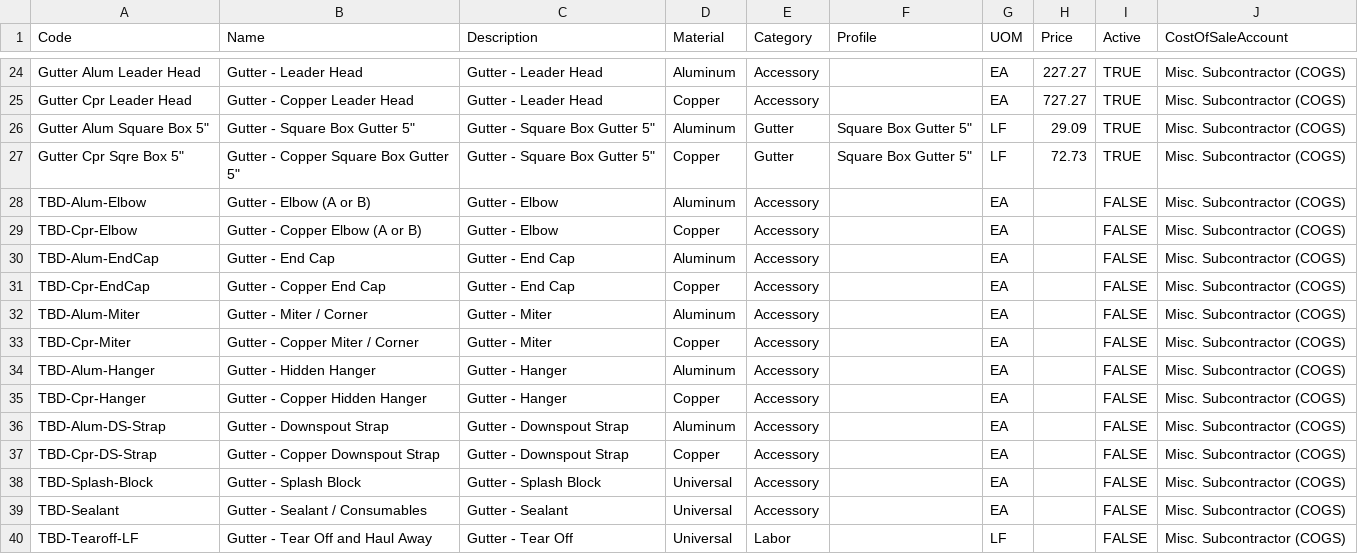
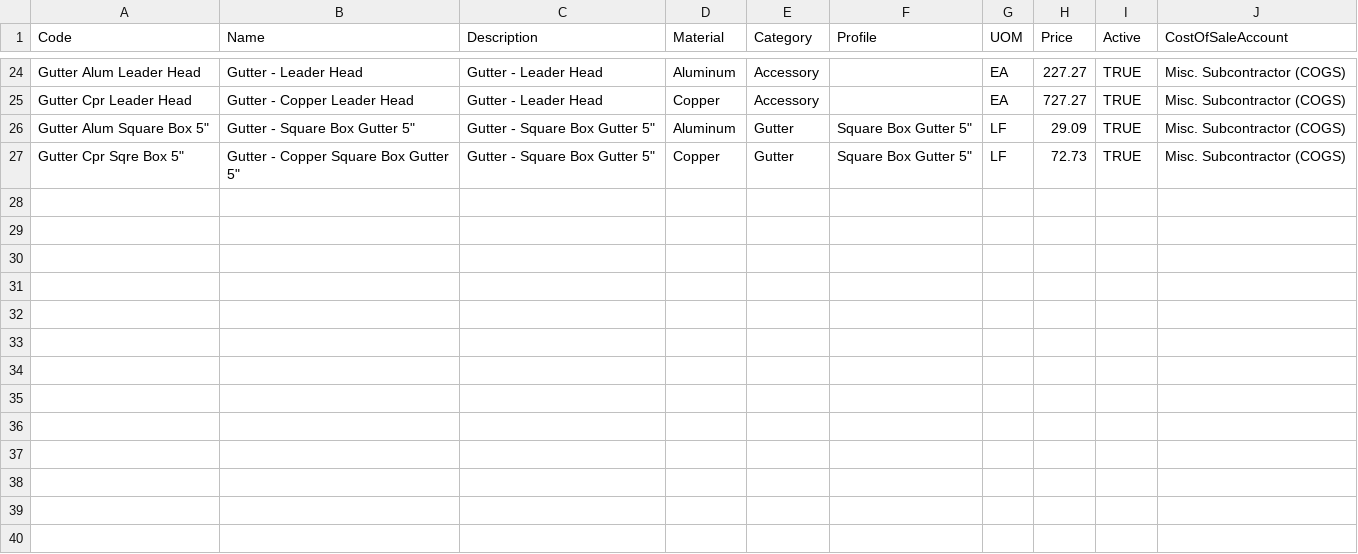
Before and after one commit to Marcus-M-Grant/srr-gutter-estimator, a CSV file: data/pricing.csv, drawn as a sheet; only a part is shown, gaps mark what is left out; the diff names each change by its address in the sheet, - before the commit and + after, or states it on an @@ line.

```diff
--- a/data/pricing.csv
+++ b/data/pricing.csv
-row 28: TBD-Alum-Elbow | Gutter - Elbow (A or B) | Gutter - Elbow | Aluminum | Accessory |  | EA |  | FALSE | Misc. Subcontractor (COGS)
-row 29: TBD-Cpr-Elbow | Gutter - Copper Elbow (A or B) | Gutter - Elbow | Copper | Accessory |  | EA |  | FALSE | Misc. Subcontractor (COGS)
-row 30: TBD-Alum-EndCap | Gutter - End Cap | Gutter - End Cap | Aluminum | Accessory |  | EA |  | FALSE | Misc. Subcontractor (COGS)
-row 31: TBD-Cpr-EndCap | Gutter - Copper End Cap | Gutter - End Cap | Copper | Accessory |  | EA |  | FALSE | Misc. Subcontractor (COGS)
-row 32: TBD-Alum-Miter | Gutter - Miter / Corner | Gutter - Miter | Aluminum | Accessory |  | EA |  | FALSE | Misc. Subcontractor (COGS)
-row 33: TBD-Cpr-Miter | Gutter - Copper Miter / Corner | Gutter - Miter | Copper | Accessory |  | EA |  | FALSE | Misc. Subcontractor (COGS)
-row 34: TBD-Alum-Hanger | Gutter - Hidden Hanger | Gutter - Hanger | Aluminum | Accessory |  | EA |  | FALSE | Misc. Subcontractor (COGS)
-row 35: TBD-Cpr-Hanger | Gutter - Copper Hidden Hanger | Gutter - Hanger | Copper | Accessory |  | EA |  | FALSE | Misc. Subcontractor (COGS)
-row 36: TBD-Alum-DS-Strap | Gutter - Downspout Strap | Gutter - Downspout Strap | Aluminum | Accessory |  | EA |  | FALSE | Misc. Subcontractor (COGS)
-row 37: TBD-Cpr-DS-Strap | Gutter - Copper Downspout Strap | Gutter - Downspout Strap | Copper | Accessory |  | EA |  | FALSE | Misc. Subcontractor (COGS)
-row 38: TBD-Splash-Block | Gutter - Splash Block | Gutter - Splash Block | Universal | Accessory |  | EA |  | FALSE | Misc. Subcontractor (COGS)
-row 39: TBD-Sealant | Gutter - Sealant / Consumables | Gutter - Sealant | Universal | Accessory |  | EA |  | FALSE | Misc. Subcontractor (COGS)
-row 40: TBD-Tearoff-LF | Gutter - Tear Off and Haul Away | Gutter - Tear Off | Universal | Labor |  | LF |  | FALSE | Misc. Subcontractor (COGS)
```
Also changed, not shown: 2 other files.
